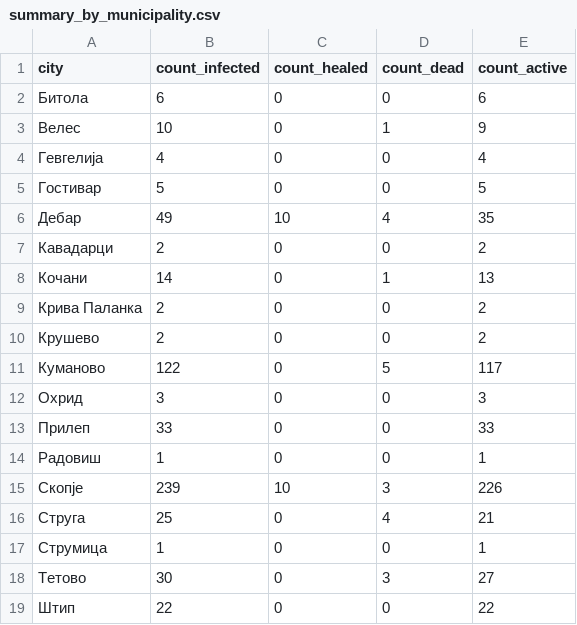
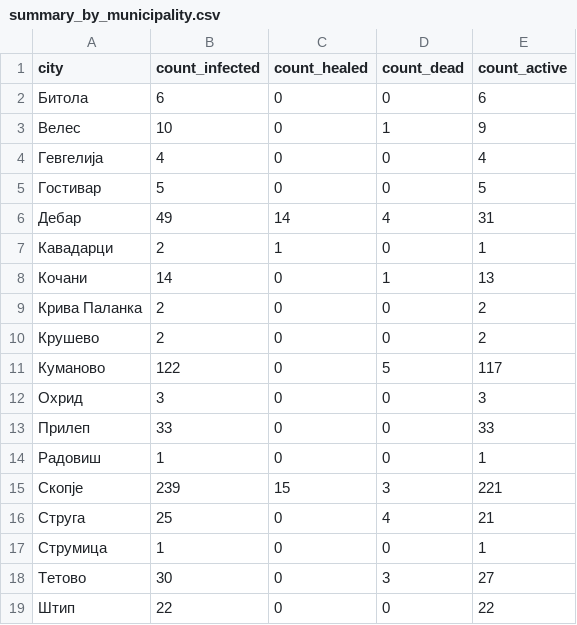
Before and after one commit to klupp/opendata, a CSV file: mk/covid19/datasets/summary_by_municipality.csv, drawn as a sheet.

```diff
--- a/mk/covid19/datasets/summary_by_municipality.csv
+++ b/mk/covid19/datasets/summary_by_municipality.csv
@@ -5,4 +5,4 @@ city,count_infected,count_healed,count_dead,count_active
 Гостивар,5,0,0,5
-Дебар,49,10,4,35
-Кавадарци,2,0,0,2
+Дебар,49,14,4,31
+Кавадарци,2,1,0,1
 Кочани,14,0,1,13
@@ -14,3 +14,3 @@ city,count_infected,count_healed,count_dead,count_active
 Радовиш,1,0,0,1
-Скопје,239,10,3,226
+Скопје,239,15,3,221
 Струга,25,0,4,21
```
Also changed, not shown: mk/covid19/datasets/recovered_by_municipality.csv, 1 other file.
